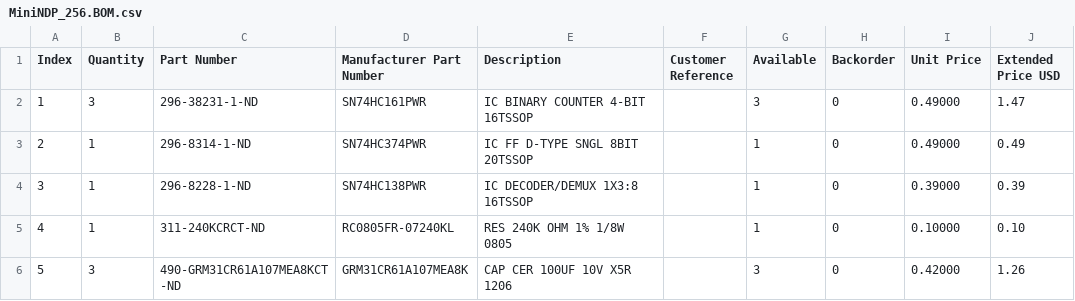
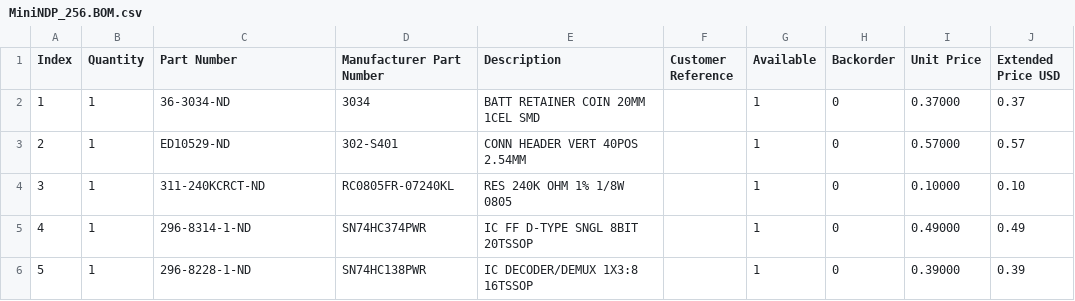
Before and after one commit to bkw777/NODE_DATAPAC, a CSV file: MiniNDP_256.BOM.csv, drawn as a sheet; only a part is shown; the diff covers the shown part only.

```diff
--- a/MiniNDP_256.BOM.csv
+++ b/MiniNDP_256.BOM.csv
@@ -1,6 +1,6 @@
 "Index","Quantity","Part Number","Manufacturer Part Number","Description","Customer Reference","Available","Backorder","Unit Price","Extended Price USD"
-"1","3","296-38231-1-ND","SN74HC161PWR","IC BINARY COUNTER 4-BIT 16TSSOP","","3","0","0.49000","1.47"
-"2","1","296-8314-1-ND","SN74HC374PWR","IC FF D-TYPE SNGL 8BIT 20TSSOP","","1","0","0.49000","0.49"
-"3","1","296-8228-1-ND","SN74HC138PWR","IC DECODER/DEMUX 1X3:8 16TSSOP","","1","0","0.39000","0.39"
-"4","1","311-240KCRCT-ND","RC0805FR-07240KL","RES 240K OHM 1% 1/8W 0805","","1","0","0.10000","0.10"
-"5","3","490-GRM31CR61A107MEA8KCT-ND","GRM31CR61A107MEA8K","CAP CER 100UF 10V X5R 1206","","3","0","0.42000","1.26"
+"1","1","36-3034-ND","3034","BATT RETAINER COIN 20MM 1CEL SMD","","1","0","0.37000","0.37"
+"2","1","ED10529-ND","302-S401","CONN HEADER VERT 40POS 2.54MM","","1","0","0.57000","0.57"
+"3","1","311-240KCRCT-ND","RC0805FR-07240KL","RES 240K OHM 1% 1/8W 0805","","1","0","0.10000","0.10"
+"4","1","296-8314-1-ND","SN74HC374PWR","IC FF D-TYPE SNGL 8BIT 20TSSOP","","1","0","0.49000","0.49"
+"5","1","296-8228-1-ND","SN74HC138PWR","IC DECODER/DEMUX 1X3:8 16TSSOP","","1","0","0.39000","0.39"
```
Also changed, not shown: 29 edited cells elsewhere in this file, 1 other file.
